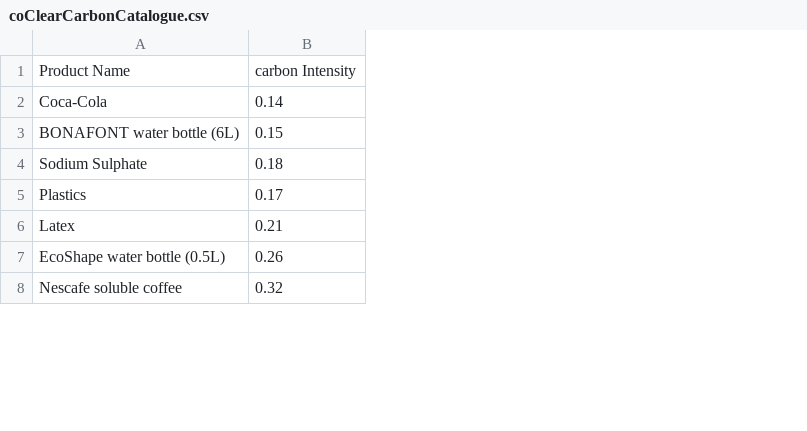
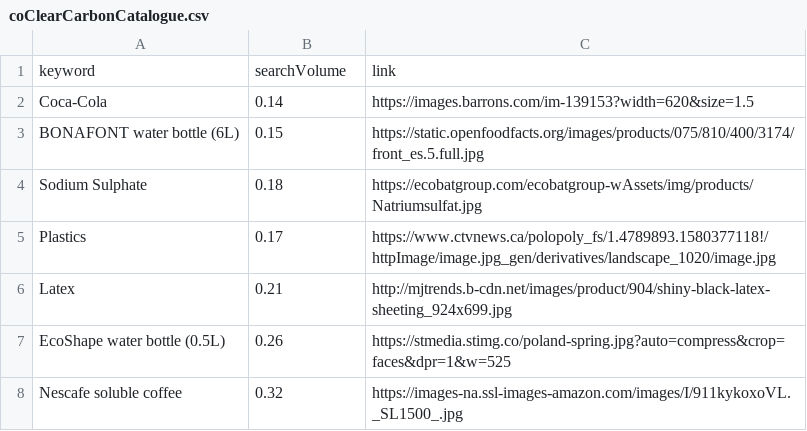
Before and after one commit to luusteve/ecoHiLo, a CSV file: coClearCarbonCatalogue.csv, drawn as a sheet; only a part is shown; removed rows and columns are numbered as before the commit, all else as after; the diff names each change by its address in the sheet, - before the commit and + after, or states it on an @@ line.

```diff
--- a/coClearCarbonCatalogue.csv
+++ b/coClearCarbonCatalogue.csv
+column C, rows 2-8: https://images.barrons.com/im-139153?width=620&size=1.5 | https://static.openfoodfacts.org/images/products/075/810/400/3174/front_es.5.full.jpg | https://ecobatgroup.com/ecobatgroup-wAssets/img/products/Natriumsulfat.jpg | https://www.ctvnews.ca/polopoly_fs/1.4789893.1580377118!/httpImage/image.jpg_gen/derivatives/landscape_1020/image.jpg | http://mjtrends.b-cdn.net/images/product/904/shiny-black-latex-sheeting_924x699.jpg | https://stmedia.stimg.co/poland-spring.jpg?auto=compress&crop=faces&dpr=1&w=525 | https://images-na.ssl-images-amazon.com/images/I/911kykoxoVL._SL1500_.jpg
-row 1: Product Name | carbon Intensity
+row 1: keyword | searchVolume | link
```
Also changed, not shown: agricultural_products_processed_data.csv.
